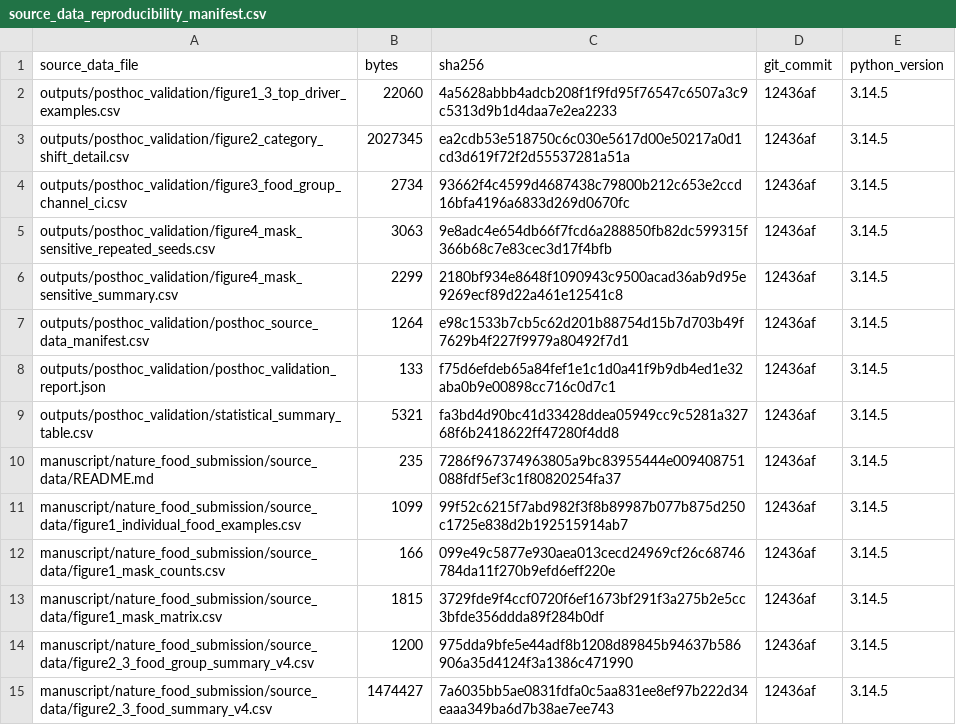
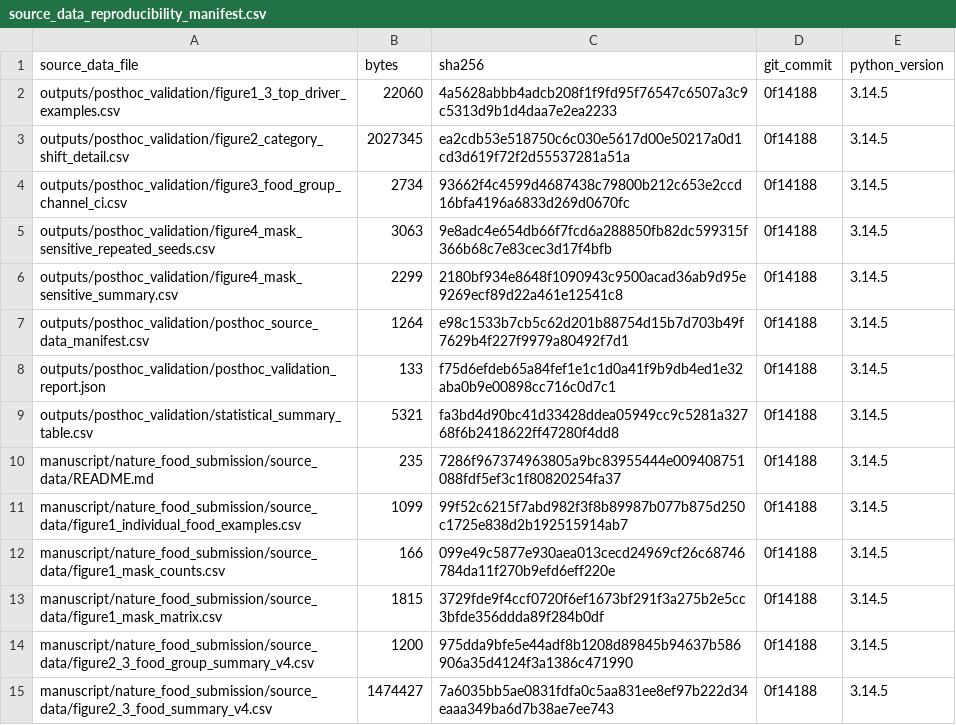
Before and after one commit to SunnyXi925/GutNut, a CSV file: outputs/provenance_audit/source_data_reproducibility_manifest.csv, drawn as a sheet; only a part is shown; the diff covers the shown part only.

Commit message:
chore: clarify beta_i provenance audit

```diff
--- a/outputs/provenance_audit/source_data_reproducibility_manifest.csv
+++ b/outputs/provenance_audit/source_data_reproducibility_manifest.csv
@@ -1,15 +1,15 @@
 source_data_file,bytes,sha256,git_commit,python_version
-outputs/posthoc_validation/figure1_3_top_driver_examples.csv,22060,4a5628abbb4adcb208f1f9fd95f76547c6507a3c9c5313d9b1d4daa7e2ea2233,12436af,3.14.5
-outputs/posthoc_validation/figure2_category_shift_detail.csv,2027345,ea2cdb53e518750c6c030e5617d00e50217a0d1cd3d619f72f2d55537281a51a,12436af,3.14.5
-outputs/posthoc_validation/figure3_food_group_channel_ci.csv,2734,93662f4c4599d4687438c79800b212c653e2ccd16bfa4196a6833d269d0670fc,12436af,3.14.5
-outputs/posthoc_validation/figure4_mask_sensitive_repeated_seeds.csv,3063,9e8adc4e654db66f7fcd6a288850fb82dc599315f366b68c7e83cec3d17f4bfb,12436af,3.14.5
-outputs/posthoc_validation/figure4_mask_sensitive_summary.csv,2299,2180bf934e8648f1090943c9500acad36ab9d95e9269ecf89d22a461e12541c8,12436af,3.14.5
-outputs/posthoc_validation/posthoc_source_data_manifest.csv,1264,e98c1533b7cb5c62d201b88754d15b7d703b49f7629b4f227f9979a80492f7d1,12436af,3.14.5
-outputs/posthoc_validation/posthoc_validation_report.json,133,f75d6efdeb65a84fef1e1c1d0a41f9b9db4ed1e32aba0b9e00898cc716c0d7c1,12436af,3.14.5
-outputs/posthoc_validation/statistical_summary_table.csv,5321,fa3bd4d90bc41d33428ddea05949cc9c5281a32768f6b2418622ff47280f4dd8,12436af,3.14.5
-manuscript/nature_food_submission/source_data/README.md,235,7286f967374963805a9bc83955444e009408751088fdf5ef3c1f80820254fa37,12436af,3.14.5
-manuscript/nature_food_submission/source_data/figure1_individual_food_examples.csv,1099,99f52c6215f7abd982f3f8b89987b077b875d250c1725e838d2b192515914ab7,12436af,3.14.5
-manuscript/nature_food_submission/source_data/figure1_mask_counts.csv,166,099e49c5877e930aea013cecd24969cf26c68746784da11f270b9efd6eff220e,12436af,3.14.5
-manuscript/nature_food_submission/source_data/figure1_mask_matrix.csv,1815,3729fde9f4ccf0720f6ef1673bf291f3a275b2e5cc3bfde356ddda89f284b0df,12436af,3.14.5
-manuscript/nature_food_submission/source_data/figure2_3_food_group_summary_v4.csv,1200,975dda9bfe5e44adf8b1208d89845b94637b586906a35d4124f3a1386c471990,12436af,3.14.5
-manuscript/nature_food_submission/source_data/figure2_3_food_summary_v4.csv,1474427,7a6035bb5ae0831fdfa0c5aa831ee8ef97b222d34eaaa349ba6d7b38ae7ee743,12436af,3.14.5
+outputs/posthoc_validation/figure1_3_top_driver_examples.csv,22060,4a5628abbb4adcb208f1f9fd95f76547c6507a3c9c5313d9b1d4daa7e2ea2233,0f14188,3.14.5
+outputs/posthoc_validation/figure2_category_shift_detail.csv,2027345,ea2cdb53e518750c6c030e5617d00e50217a0d1cd3d619f72f2d55537281a51a,0f14188,3.14.5
+outputs/posthoc_validation/figure3_food_group_channel_ci.csv,2734,93662f4c4599d4687438c79800b212c653e2ccd16bfa4196a6833d269d0670fc,0f14188,3.14.5
+outputs/posthoc_validation/figure4_mask_sensitive_repeated_seeds.csv,3063,9e8adc4e654db66f7fcd6a288850fb82dc599315f366b68c7e83cec3d17f4bfb,0f14188,3.14.5
+outputs/posthoc_validation/figure4_mask_sensitive_summary.csv,2299,2180bf934e8648f1090943c9500acad36ab9d95e9269ecf89d22a461e12541c8,0f14188,3.14.5
+outputs/posthoc_validation/posthoc_source_data_manifest.csv,1264,e98c1533b7cb5c62d201b88754d15b7d703b49f7629b4f227f9979a80492f7d1,0f14188,3.14.5
+outputs/posthoc_validation/posthoc_validation_report.json,133,f75d6efdeb65a84fef1e1c1d0a41f9b9db4ed1e32aba0b9e00898cc716c0d7c1,0f14188,3.14.5
+outputs/posthoc_validation/statistical_summary_table.csv,5321,fa3bd4d90bc41d33428ddea05949cc9c5281a32768f6b2418622ff47280f4dd8,0f14188,3.14.5
+manuscript/nature_food_submission/source_data/README.md,235,7286f967374963805a9bc83955444e009408751088fdf5ef3c1f80820254fa37,0f14188,3.14.5
+manuscript/nature_food_submission/source_data/figure1_individual_food_examples.csv,1099,99f52c6215f7abd982f3f8b89987b077b875d250c1725e838d2b192515914ab7,0f14188,3.14.5
+manuscript/nature_food_submission/source_data/figure1_mask_counts.csv,166,099e49c5877e930aea013cecd24969cf26c68746784da11f270b9efd6eff220e,0f14188,3.14.5
+manuscript/nature_food_submission/source_data/figure1_mask_matrix.csv,1815,3729fde9f4ccf0720f6ef1673bf291f3a275b2e5cc3bfde356ddda89f284b0df,0f14188,3.14.5
+manuscript/nature_food_submission/source_data/figure2_3_food_group_summary_v4.csv,1200,975dda9bfe5e44adf8b1208d89845b94637b586906a35d4124f3a1386c471990,0f14188,3.14.5
+manuscript/nature_food_submission/source_data/figure2_3_food_summary_v4.csv,1474427,7a6035bb5ae0831fdfa0c5aa831ee8ef97b222d34eaaa349ba6d7b38ae7ee743,0f14188,3.14.5
```
Also changed, not shown: 36 edited cells elsewhere in this file, 4 other files.
